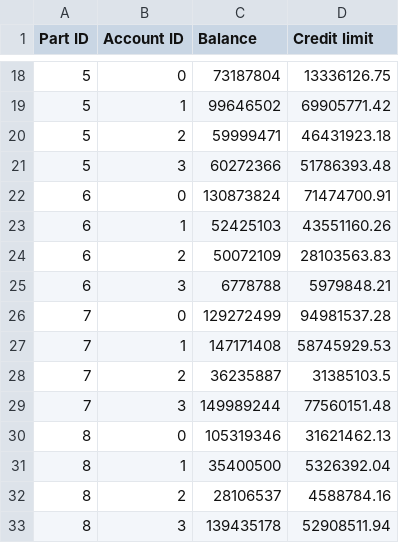
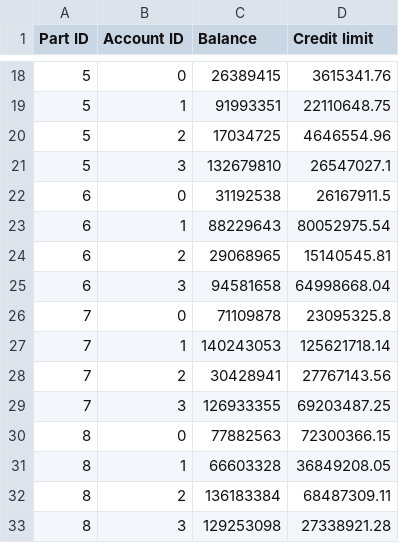
Before and after one commit to MatthiasCiers/Telen-Wouters_Generator, a CSV file: PARTICIPANTS1.csv, drawn as a sheet; only a part is shown, gaps mark what is left out; the diff covers the shown part only.

```diff
--- a/PARTICIPANTS1.csv
+++ b/PARTICIPANTS1.csv
@@ -18,16 +18,16 @@ Part ID;Account ID;Balance;Credit limit
-5;0;73187804;13336126.75
-5;1;99646502;69905771.42
-5;2;59999471;46431923.18
-5;3;60272366;51786393.48
-6;0;130873824;71474700.91
-6;1;52425103;43551160.26
-6;2;50072109;28103563.83
-6;3;6778788;5979848.21
-7;0;129272499;94981537.28
-7;1;147171408;58745929.53
-7;2;36235887;31385103.5
-7;3;149989244;77560151.48
-8;0;105319346;31621462.13
-8;1;35400500;5326392.04
-8;2;28106537;4588784.16
-8;3;139435178;52908511.94
+5;0;26389415;3615341.76
+5;1;91993351;22110648.75
+5;2;17034725;4646554.96
+5;3;132679810;26547027.1
+6;0;31192538;26167911.5
+6;1;88229643;80052975.54
+6;2;29068965;15140545.81
+6;3;94581658;64998668.04
+7;0;71109878;23095325.8
+7;1;140243053;125621718.14
+7;2;30428941;27767143.56
+7;3;126933355;69203487.25
+8;0;77882563;72300366.15
+8;1;66603328;36849208.05
+8;2;136183384;68487309.11
+8;3;129253098;27338921.28
```
Also changed, not shown: 32 edited cells elsewhere in this file, 4 other files.
